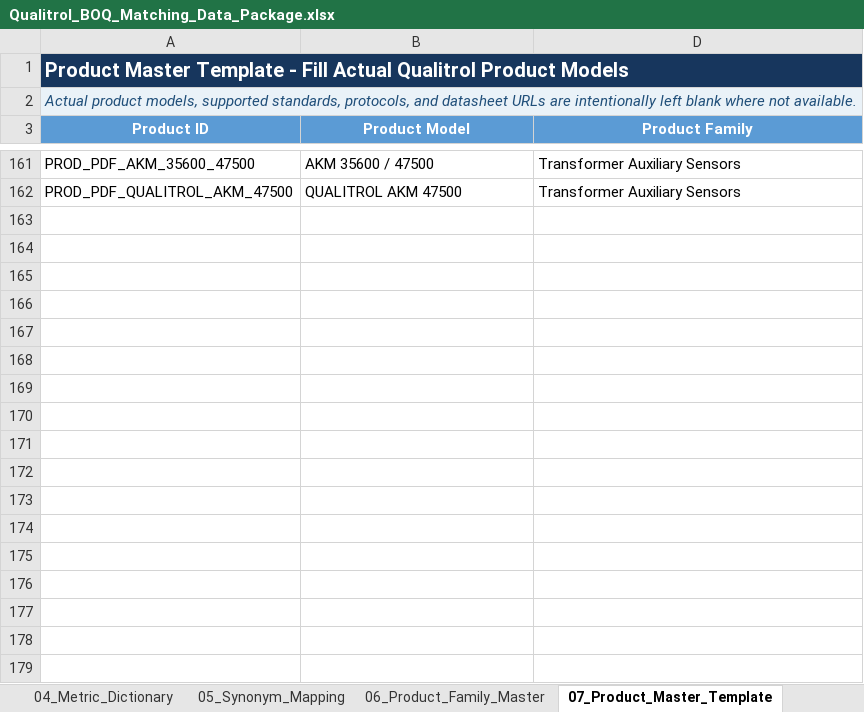
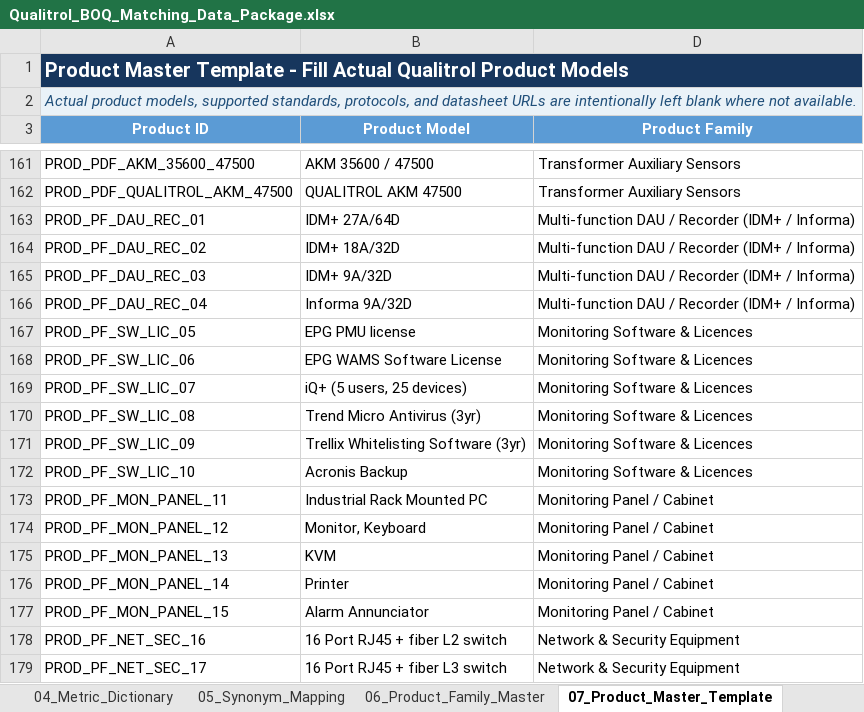
Before and after one commit to kevinqy001/Qualitrol-Quoting-Automation, an Excel workbook: Qualitrol_BOQ_Matching_Data_Package.xlsx, sheet 07_Product_Master_Template, drawn as a sheet; only a part is shown, gaps mark what is left out; values as stored, in another font and other column widths than the file's, no borders; table styles not drawn; the diff covers the shown part only; the diff names each change by its address in the sheet, - before the commit and + after, or states it on an @@ line.

```diff
--- a/Qualitrol_BOQ_Matching_Data_Package.xlsx (sheet 07_Product_Master_Template)
+++ b/Qualitrol_BOQ_Matching_Data_Package.xlsx (sheet 07_Product_Master_Template)
+row 163: PROD_PF_DAU_REC_01 | IDM+ 27A/64D | Multi-function DAU / Recorder (IDM+ / Informa)
+row 164: PROD_PF_DAU_REC_02 | IDM+ 18A/32D | Multi-function DAU / Recorder (IDM+ / Informa)
+row 165: PROD_PF_DAU_REC_03 | IDM+ 9A/32D | Multi-function DAU / Recorder (IDM+ / Informa)
+row 166: PROD_PF_DAU_REC_04 | Informa 9A/32D | Multi-function DAU / Recorder (IDM+ / Informa)
+row 167: PROD_PF_SW_LIC_05 | EPG PMU license | Monitoring Software & Licences
+row 168: PROD_PF_SW_LIC_06 | EPG WAMS Software License | Monitoring Software & Licences
+row 169: PROD_PF_SW_LIC_07 | iQ+ (5 users, 25 devices) | Monitoring Software & Licences
+row 170: PROD_PF_SW_LIC_08 | Trend Micro Antivirus (3yr) | Monitoring Software & Licences
+row 171: PROD_PF_SW_LIC_09 | Trellix Whitelisting Software (3yr) | Monitoring Software & Licences
+row 172: PROD_PF_SW_LIC_10 | Acronis Backup | Monitoring Software & Licences
+row 173: PROD_PF_MON_PANEL_11 | Industrial Rack Mounted PC | Monitoring Panel / Cabinet
+row 174: PROD_PF_MON_PANEL_12 | Monitor, Keyboard | Monitoring Panel / Cabinet
+row 175: PROD_PF_MON_PANEL_13 | KVM | Monitoring Panel / Cabinet
+row 176: PROD_PF_MON_PANEL_14 | Printer | Monitoring Panel / Cabinet
+row 177: PROD_PF_MON_PANEL_15 | Alarm Annunciator | Monitoring Panel / Cabinet
+row 178: PROD_PF_NET_SEC_16 | 16 Port RJ45 + fiber L2 switch | Network & Security Equipment
+row 179: PROD_PF_NET_SEC_17 | 16 Port RJ45 + fiber L3 switch | Network & Security Equipment
```
Also changed, not shown: 19 added rows elsewhere in this sheet, sheet 10_Compatibility_Rules, sheet 06_Product_Family_Master, sheet 09_Quantity_Rules, hidden cells, 15 other files.
